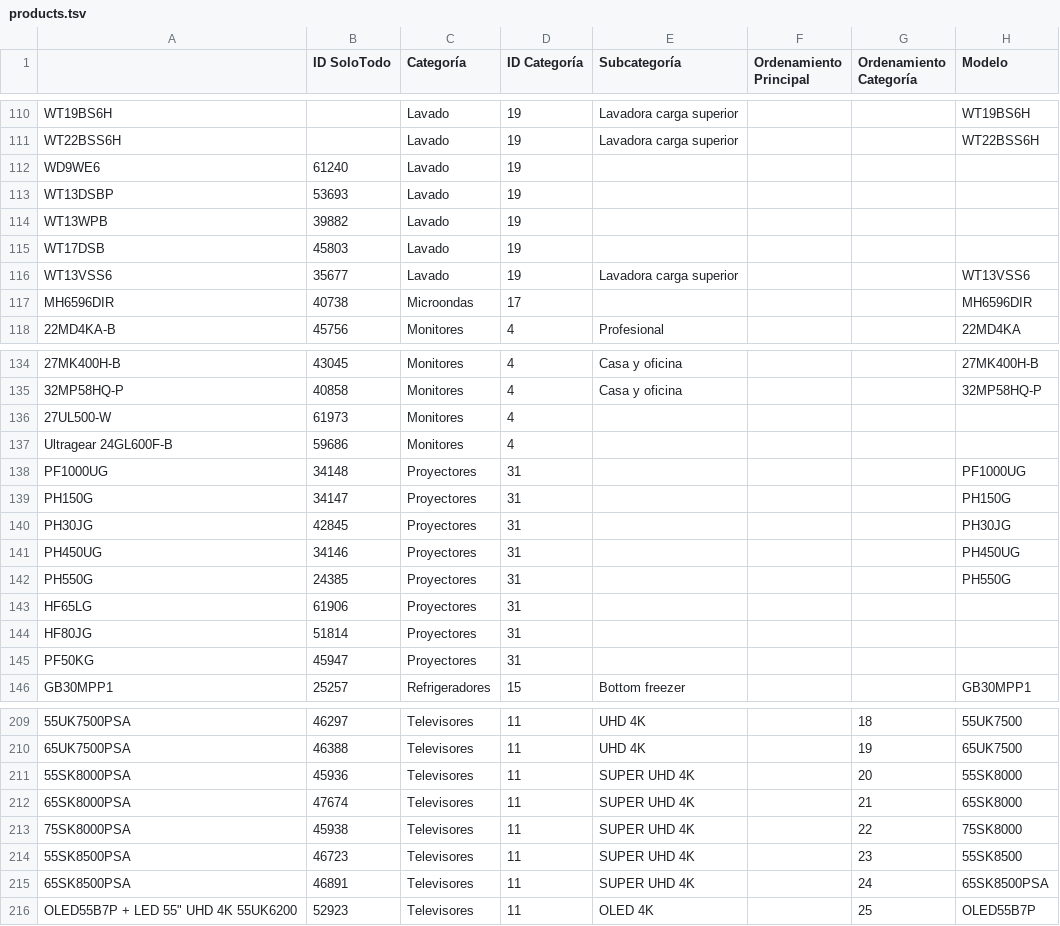
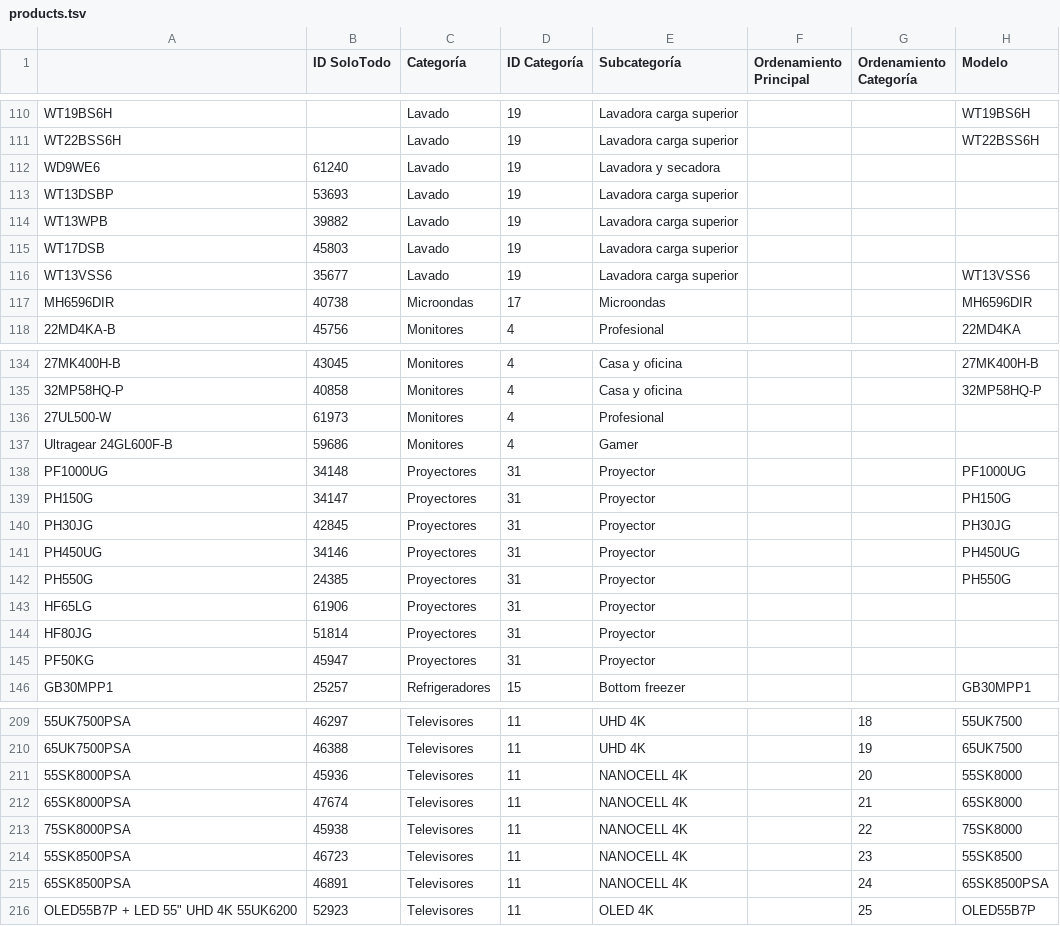
Before and after one commit to SoloTodo/solotodo_core, a TSV file: lg_online/products.tsv, drawn as a sheet; only a part is shown, gaps mark what is left out; the diff covers the shown part only; the diff names each change by its address in the sheet, - before the commit and + after, or states it on an @@ line.

```diff
--- a/lg_online/products.tsv
+++ b/lg_online/products.tsv
-E112 (Subcategoría): (empty)
+E112 (Subcategoría): Lavadora y secadora
-E113:E115 (Subcategoría): (empty)
+E113:E115 (Subcategoría): Lavadora carga superior
-E117 (Subcategoría): (empty)
+E117 (Subcategoría): Microondas
-E136 (Subcategoría): (empty)
+E136 (Subcategoría): Profesional
-E137 (Subcategoría): (empty)
+E137 (Subcategoría): Gamer
-E138:E145 (Subcategoría): (empty)
+E138:E145 (Subcategoría): Proyector
-E211:E215 (Subcategoría): SUPER UHD 4K
+E211:E215 (Subcategoría): NANOCELL 4K
```
Also changed, not shown: 27 edited cells elsewhere in this file, 1 other file.
